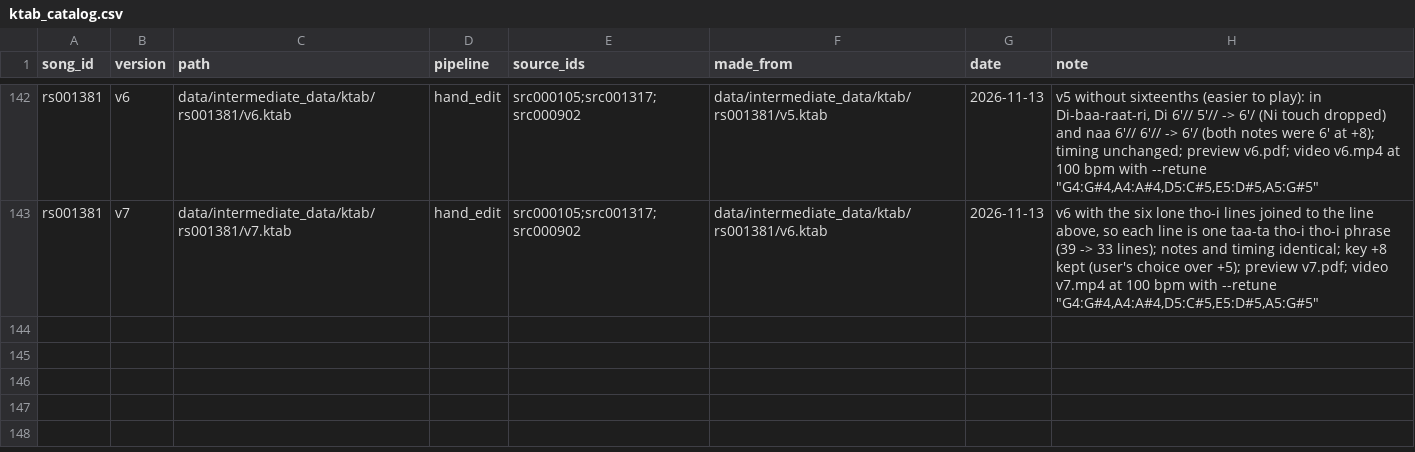
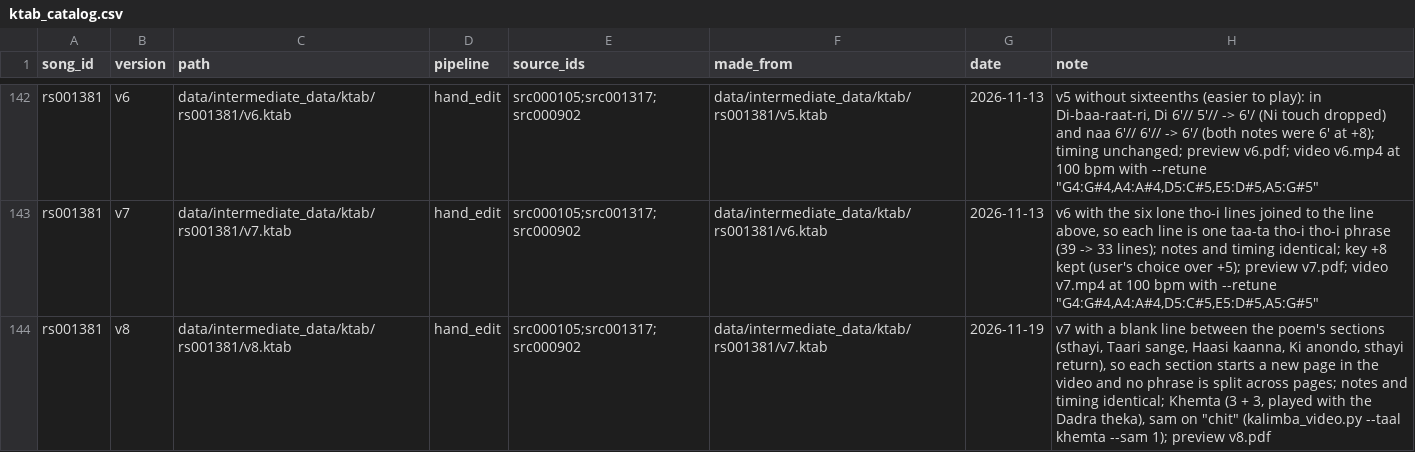
Before and after one commit to jagadish88/kalimba-kitab, a CSV file: data/intermediate_data/ktab/ktab_catalog.csv, drawn as a sheet; only a part is shown, gaps mark what is left out; the diff names each change by its address in the sheet, - before the commit and + after, or states it on an @@ line.

```diff
--- a/data/intermediate_data/ktab/ktab_catalog.csv
+++ b/data/intermediate_data/ktab/ktab_catalog.csv
+row 144: rs001381 | v8 | data/intermediate_data/ktab/rs001381/v8.ktab | hand_edit | src000105;src001317;src000902 | data/intermediate_data/ktab/rs001381/v7.ktab | 2026-11-19 | v7 with a blank line between the poem's sections (sthayi, Taari sange, Haasi kaanna, Ki anondo, sthayi return), so each section starts a new page in the video and no phrase is split across pages; notes and timing identical; Khemta (3 + 3, played with the Dadra theka), sam on "chit" (kalimba_video.py --taal khemta --sam 1); preview v8.pdf
```
Also changed, not shown: 3 other files.
